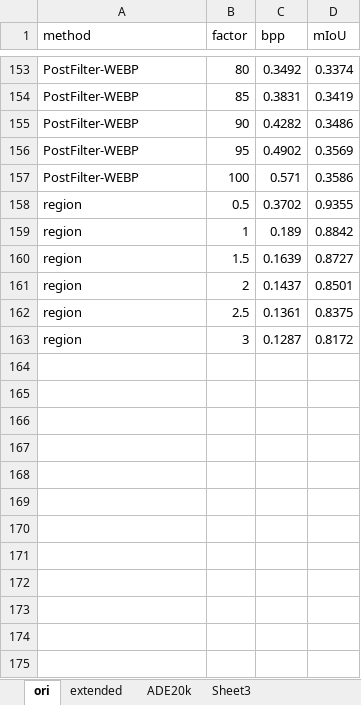
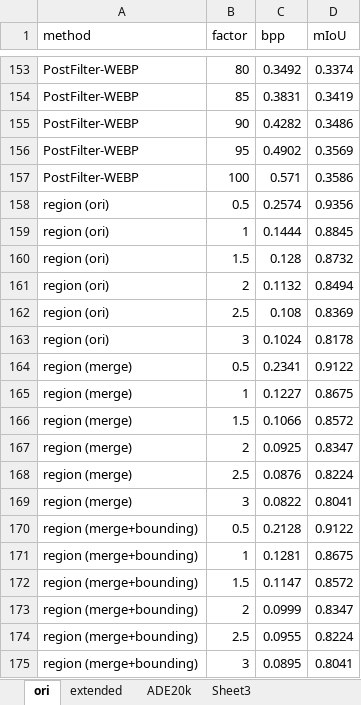
Before and after one commit to Ton-lee/SPIC, an Excel workbook: analysis/performances_SSM.xlsx, sheet ori, drawn as a sheet; only a part is shown, gaps mark what is left out; values as stored, in another font and other column widths than the file's, no borders; charts and pictures not drawn; removed rows and columns are numbered as before the commit, all else as after; the diff names each change by its address in the sheet, - before the commit and + after, or states it on an @@ line.

```diff
--- a/analysis/performances_SSM.xlsx (sheet ori)
+++ b/analysis/performances_SSM.xlsx (sheet ori)
-row 158: region | 0.5 | 0.3702 | 0.9355
-row 159: region | 1 | 0.189 | 0.8842
-row 160: region | 1.5 | 0.1639 | 0.8727
-row 161: region | 2 | 0.1437 | 0.8501
-row 162: region | 2.5 | 0.1361 | 0.8375
-row 163: region | 3 | 0.1287 | 0.8172
+row 158: region (ori) | 0.5 | 0.2574 | 0.9356
+row 159: region (ori) | 1 | 0.1444 | 0.8845
+row 160: region (ori) | 1.5 | 0.128 | 0.8732
+row 161: region (ori) | 2 | 0.1132 | 0.8494
+row 162: region (ori) | 2.5 | 0.108 | 0.8369
+row 163: region (ori) | 3 | 0.1024 | 0.8178
+row 164: region (merge) | 0.5 | 0.2341 | 0.9122
+row 165: region (merge) | 1 | 0.1227 | 0.8675
+row 166: region (merge) | 1.5 | 0.1066 | 0.8572
+row 167: region (merge) | 2 | 0.0925 | 0.8347
+row 168: region (merge) | 2.5 | 0.0876 | 0.8224
+row 169: region (merge) | 3 | 0.0822 | 0.8041
+row 170: region (merge+bounding) | 0.5 | 0.2128 | 0.9122
+row 171: region (merge+bounding) | 1 | 0.1281 | 0.8675
+row 172: region (merge+bounding) | 1.5 | 0.1147 | 0.8572
+row 173: region (merge+bounding) | 2 | 0.0999 | 0.8347
+row 174: region (merge+bounding) | 2.5 | 0.0955 | 0.8224
+row 175: region (merge+bounding) | 3 | 0.0895 | 0.8041
```
Also changed, not shown: sheet ADE20k, charts or pictures, analysis/performance_SPIC.xlsx, 11 other files.
